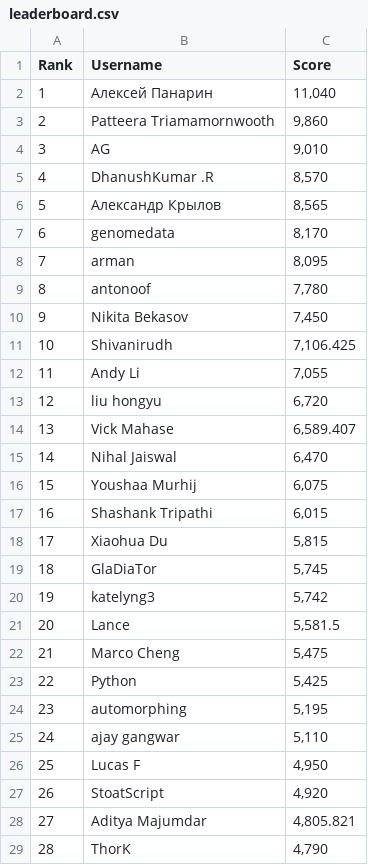
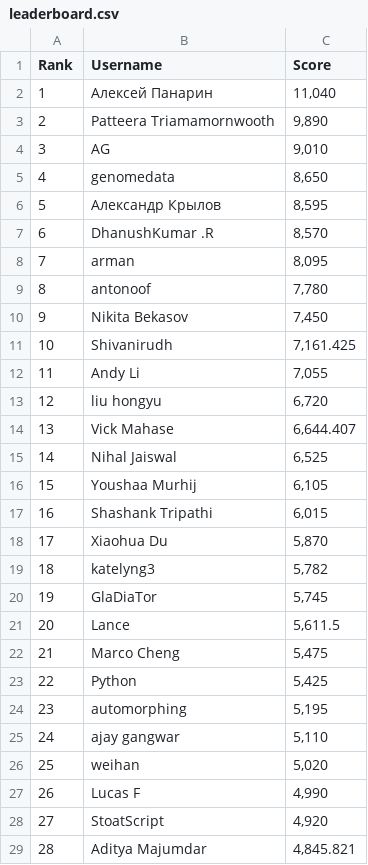
Before and after one commit to silvermete0r/deepml-top, a CSV file: leaderboard.csv, drawn as a sheet; only a part is shown; the diff covers the shown part only.

```diff
--- a/leaderboard.csv
+++ b/leaderboard.csv
@@ -2,7 +2,7 @@ Rank,Username,Score
 1,Алексей Панарин,"11,040"
-2,Patteera Triamamornwooth,"9,860"
+2,Patteera Triamamornwooth,"9,890"
 3,AG,"9,010"
-4,DhanushKumar .R,"8,570"
-5,Александр Крылов,"8,565"
-6,genomedata,"8,170"
+4,genomedata,"8,650"
+5,Александр Крылов,"8,595"
+6,DhanushKumar .R,"8,570"
 7,arman,"8,095"
@@ -10,13 +10,13 @@ Rank,Username,Score
 9,Nikita Bekasov,"7,450"
-10,Shivanirudh,"7,106.425"
+10,Shivanirudh,"7,161.425"
 11,Andy Li,"7,055"
 12,liu hongyu,"6,720"
-13,Vick Mahase,"6,589.407"
-14,Nihal Jaiswal,"6,470"
-15,Youshaa Murhij,"6,075"
+13,Vick Mahase,"6,644.407"
+14,Nihal Jaiswal,"6,525"
+15,Youshaa Murhij,"6,105"
 16,Shashank Tripathi,"6,015"
-17,Xiaohua Du,"5,815"
-18,GlaDiaTor,"5,745"
-19,katelyng3,"5,742"
-20,Lance,"5,581.5"
+17,Xiaohua Du,"5,870"
+18,katelyng3,"5,782"
+19,GlaDiaTor,"5,745"
+20,Lance,"5,611.5"
 21,Marco Cheng,"5,475"
@@ -25,5 +25,5 @@ Rank,Username,Score
 24,ajay gangwar,"5,110"
-25,Lucas F,"4,950"
-26,StoatScript,"4,920"
-27,Aditya Majumdar,"4,805.821"
-28,ThorK,"4,790"
+25,weihan,"5,020"
+26,Lucas F,"4,990"
+27,StoatScript,"4,920"
+28,Aditya Majumdar,"4,845.821"
```
Also changed, not shown: 19 edited cells elsewhere in this file, 2 other files.
